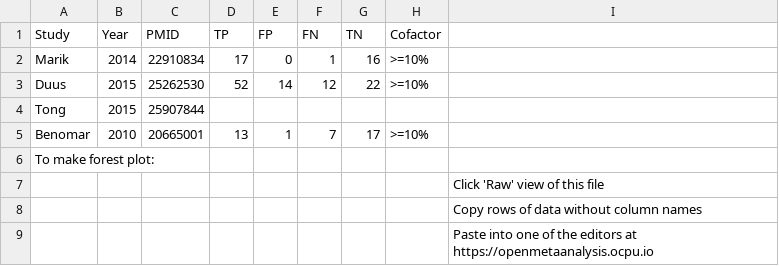
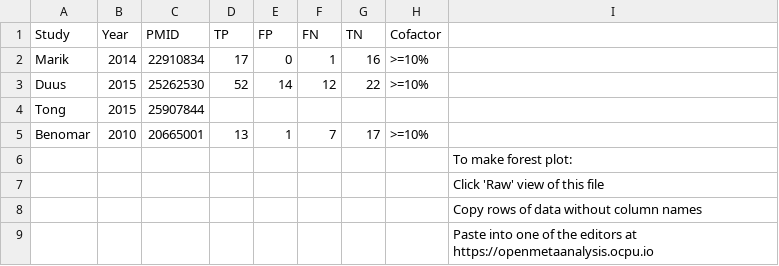
Before and after one commit to openMetaAnalysis/Preterm-birth-prediction-with-the-interpregnancy-interval, a CSV file: data/all trials - cardiac output - bioreactance.csv, drawn as a sheet; removed rows and columns are numbered as before the commit, all else as after; the diff names each change by its address in the sheet, - before the commit and + after, or states it on an @@ line.

Commit message:
Update all trials - cardiac output - bioreactance.csv

```diff
--- a/data/all trials - cardiac output - bioreactance.csv
+++ b/data/all trials - cardiac output - bioreactance.csv
-row 6: To make forest plot:
+row 6:  |  |  |  |  |  |  |  | To make forest plot:
```
